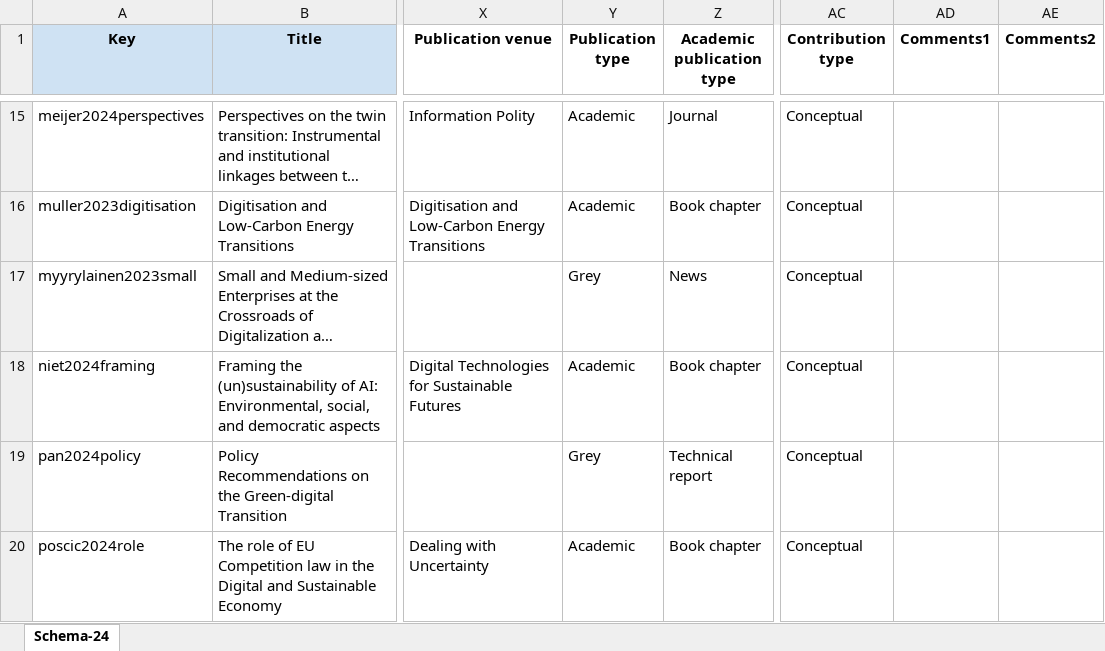
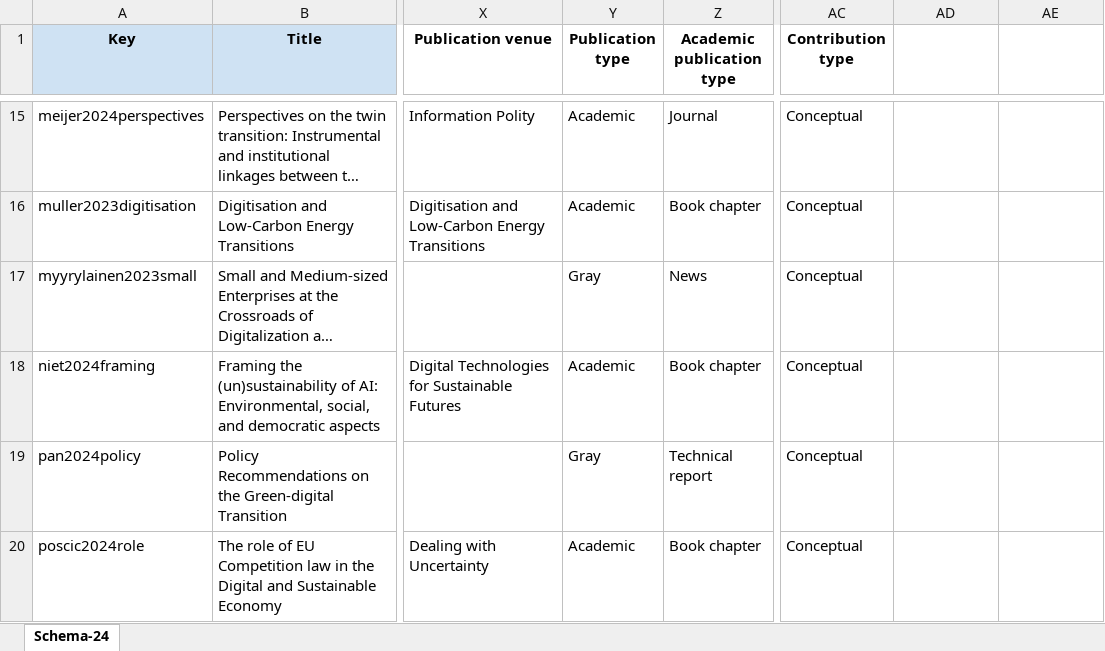
Before and after one commit to ssm-lab/twin-transition-survey-replication-package, an Excel workbook: data/data-extracted.xlsx, sheet Schema-24, drawn as a sheet; only a part is shown, gaps mark what is left out; long unchanged cells end in …; values as stored, in another font and other column widths than the file's, no borders; conditional formats not drawn; the diff covers the shown part only; the diff names each change by its address in the sheet, - before the commit and + after, or states it on an @@ line.

Commit message:
Fixed typo

```diff
--- a/data/data-extracted.xlsx (sheet Schema-24)
+++ b/data/data-extracted.xlsx (sheet Schema-24)
-AD1: Comments1
+AD1: (empty)
-AE1: Comments2
+AE1: (empty)
-Y17 (Publication type): Grey
+Y17 (Publication type): Gray
-Y19 (Publication type): Grey
+Y19 (Publication type): Gray
```
Also changed, not shown: 4 edited cells elsewhere in this sheet, 3 other files.
